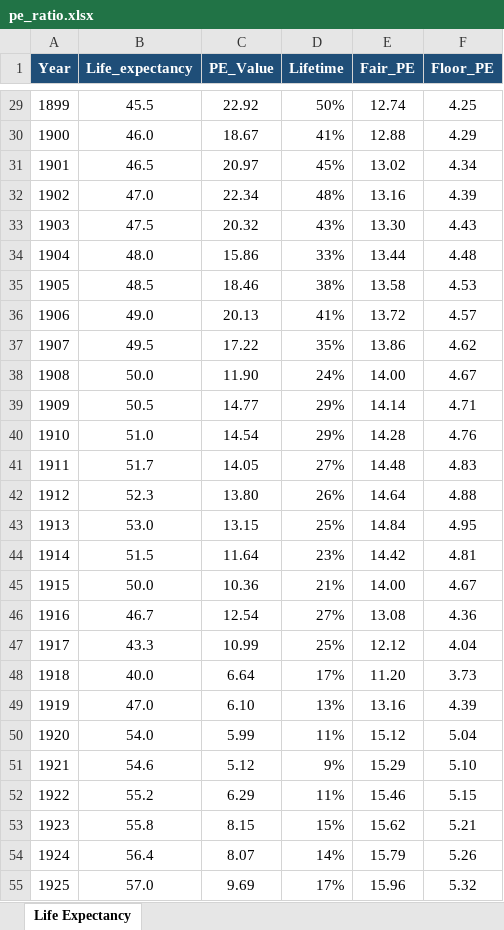
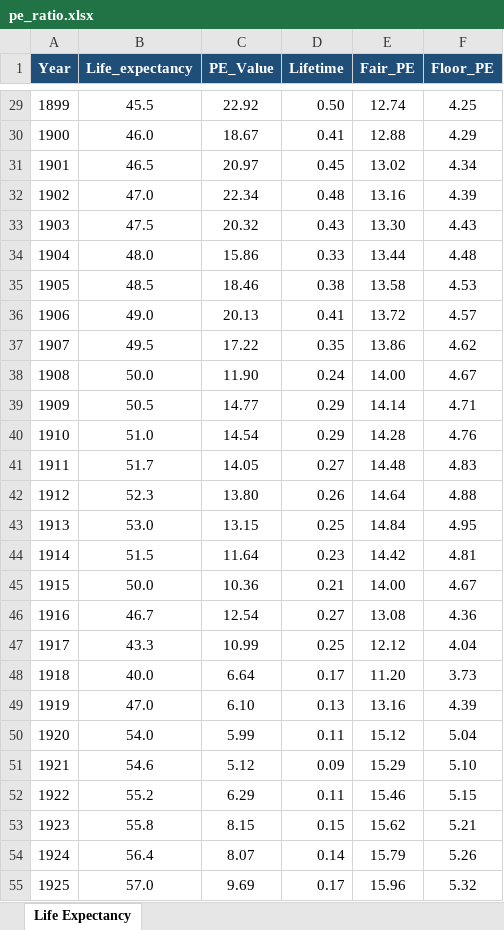
Before and after one commit to galetaire/homesite-hns, an Excel workbook: public/pe_ratio.xlsx, sheet Life Expectancy, drawn as a sheet; only a part is shown, gaps mark what is left out; values as stored, in another font and other column widths than the file's, no borders; the diff covers the shown part only; the diff names each change by its address in the sheet, - before the commit and + after, or states it on an @@ line.

```diff
--- a/public/pe_ratio.xlsx (sheet Life Expectancy)
+++ b/public/pe_ratio.xlsx (sheet Life Expectancy)
-D29 (Lifetime): 50%
+D29 (Lifetime): 0.50
-D30 (Lifetime): 41%
+D30 (Lifetime): 0.41
-D31 (Lifetime): 45%
+D31 (Lifetime): 0.45
-D32 (Lifetime): 48%
+D32 (Lifetime): 0.48
-D33 (Lifetime): 43%
+D33 (Lifetime): 0.43
-D34 (Lifetime): 33%
+D34 (Lifetime): 0.33
-D35 (Lifetime): 38%
+D35 (Lifetime): 0.38
-D36 (Lifetime): 41%
+D36 (Lifetime): 0.41
-D37 (Lifetime): 35%
+D37 (Lifetime): 0.35
-D38 (Lifetime): 24%
+D38 (Lifetime): 0.24
-D39:D40 (Lifetime): 29%
+D39:D40 (Lifetime): 0.29
-D41 (Lifetime): 27%
+D41 (Lifetime): 0.27
-D42 (Lifetime): 26%
+D42 (Lifetime): 0.26
-D43 (Lifetime): 25%
+D43 (Lifetime): 0.25
-D44 (Lifetime): 23%
+D44 (Lifetime): 0.23
-D45 (Lifetime): 21%
+D45 (Lifetime): 0.21
-D46 (Lifetime): 27%
+D46 (Lifetime): 0.27
-D47 (Lifetime): 25%
+D47 (Lifetime): 0.25
-D48 (Lifetime): 17%
+D48 (Lifetime): 0.17
-D49 (Lifetime): 13%
+D49 (Lifetime): 0.13
-D50 (Lifetime): 11%
+D50 (Lifetime): 0.11
-D51 (Lifetime): 9%
+D51 (Lifetime): 0.09
-D52 (Lifetime): 11%
+D52 (Lifetime): 0.11
-D53 (Lifetime): 15%
+D53 (Lifetime): 0.15
-D54 (Lifetime): 14%
+D54 (Lifetime): 0.14
-D55 (Lifetime): 17%
+D55 (Lifetime): 0.17
```
Also changed, not shown: 128 edited cells elsewhere in this sheet, 1 other file.
